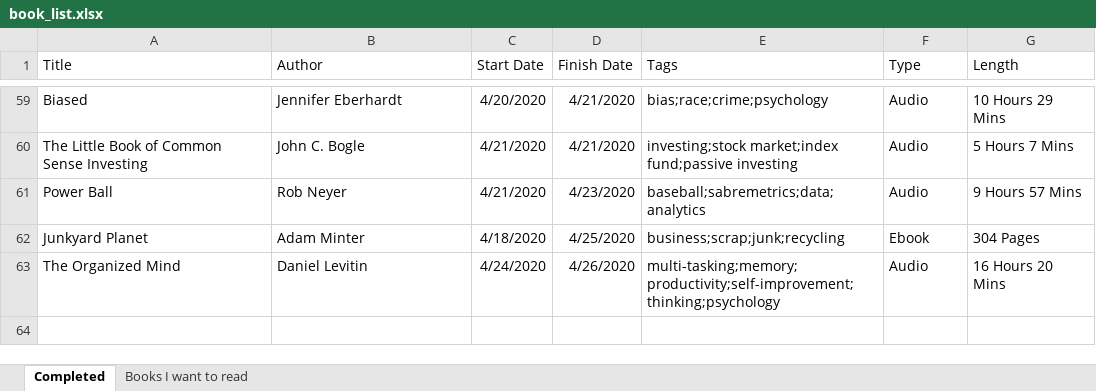
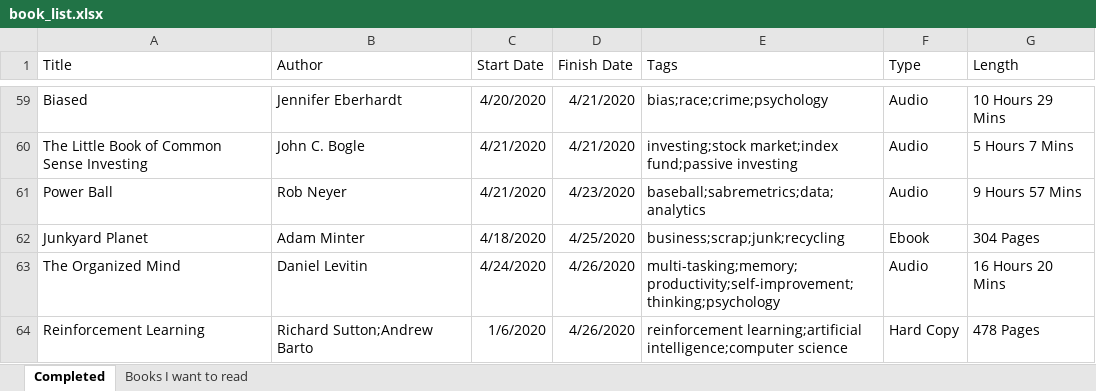
Before and after one commit to zachfloro/reading_list, an Excel workbook: book_list.xlsx, sheet Completed, drawn as a sheet; only a part is shown, gaps mark what is left out; values as stored, in another font and other column widths than the file's, no borders; the diff names each change by its address in the sheet, - before the commit and + after, or states it on an @@ line.

Commit message:
added reinforcement learning

```diff
--- a/book_list.xlsx (sheet Completed)
+++ b/book_list.xlsx (sheet Completed)
+row 64: Reinforcement Learning | Richard Sutton;Andrew Barto | 1/6/2020 | 4/26/2020 | reinforcement learning;artificial intelligence;computer science | Hard Copy | 478 Pages
```
